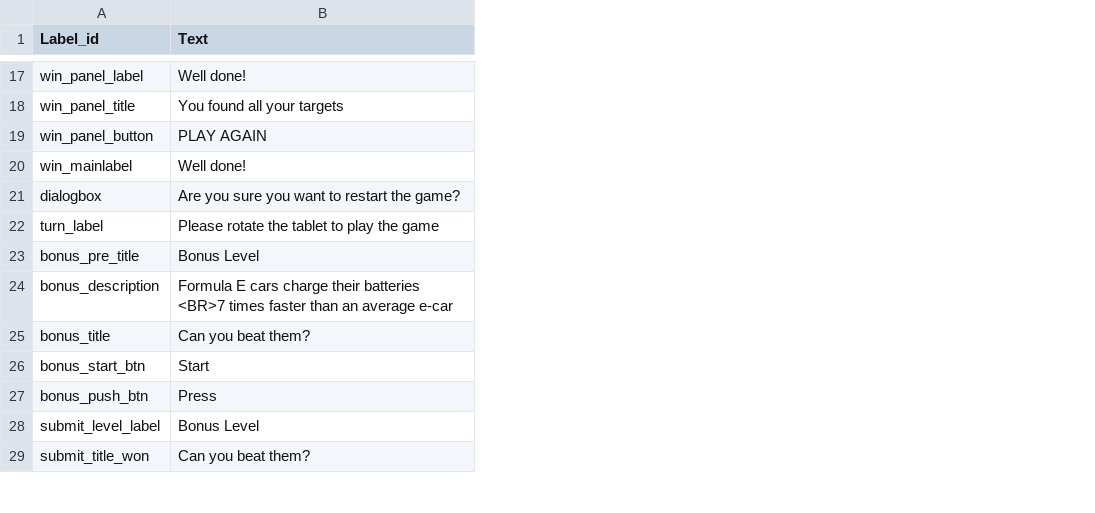
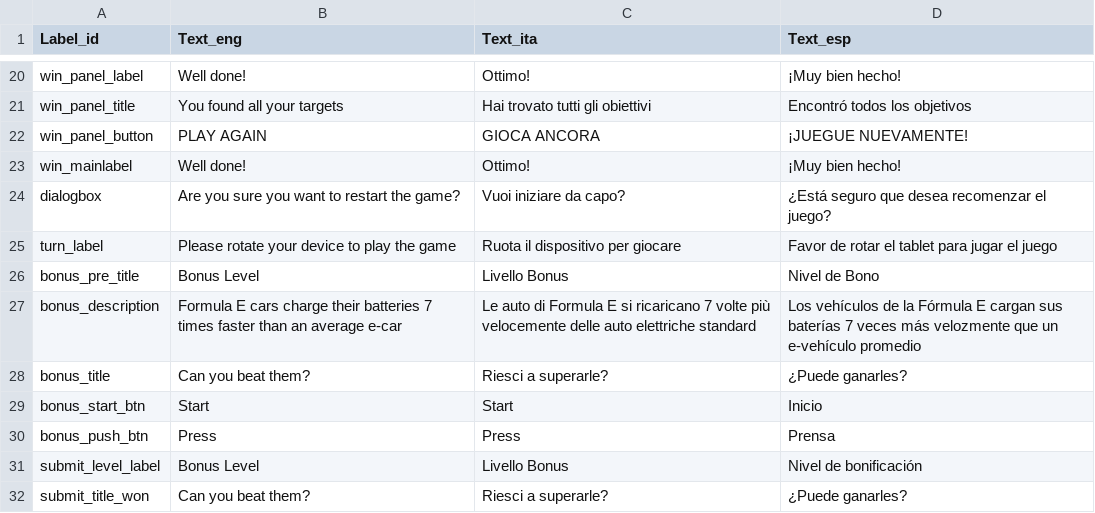
Before and after one commit to todotoit/ENELFEDeploy, a CSV file: game/assets/labels.csv, drawn as a sheet; only a part is shown, gaps mark what is left out; addresses are those after the commit; the diff covers the shown part only; the diff names each change by its address in the sheet, - before the commit and + after, or states it on an @@ line.

```diff
--- a/game/assets/labels.csv
+++ b/game/assets/labels.csv
+column C (Text_ita), rows 20-32: Ottimo! | Hai trovato tutti gli obiettivi | GIOCA ANCORA | Ottimo! | Vuoi iniziare da capo? | Ruota il dispositivo per giocare | Livello Bonus | Le auto di Formula E si ricaricano 7 volte più velocemente delle auto elettriche standard | Riesci a superarle? | Start | Press | Livello Bonus | Riesci a superarle?
+column D (Text_esp), rows 20-32: ¡Muy bien hecho! | Encontró todos los objetivos | ¡JUEGUE NUEVAMENTE! | ¡Muy bien hecho! | ¿Está seguro que desea recomenzar el juego? | Favor de rotar el tablet para jugar el juego | Nivel de Bono | Los vehículos de la Fórmula E cargan sus baterías 7 veces más velozmente que un e-vehículo promedio | ¿Puede ganarles? | Inicio | Prensa | Nivel de bonificación | ¿Puede ganarles?
-B1: Text
+B1: Text_eng
-B25 (Text_eng): Please rotate the tablet to play the game
+B25 (Text_eng): Please rotate your device to play the game
-B27 (Text_eng): …their batteries <BR>7 times faster…
+B27 (Text_eng): …their batteries 7 times faster…
```
Also changed, not shown: 7 added rows and 2 edited cells elsewhere in this file, 43 other files.
